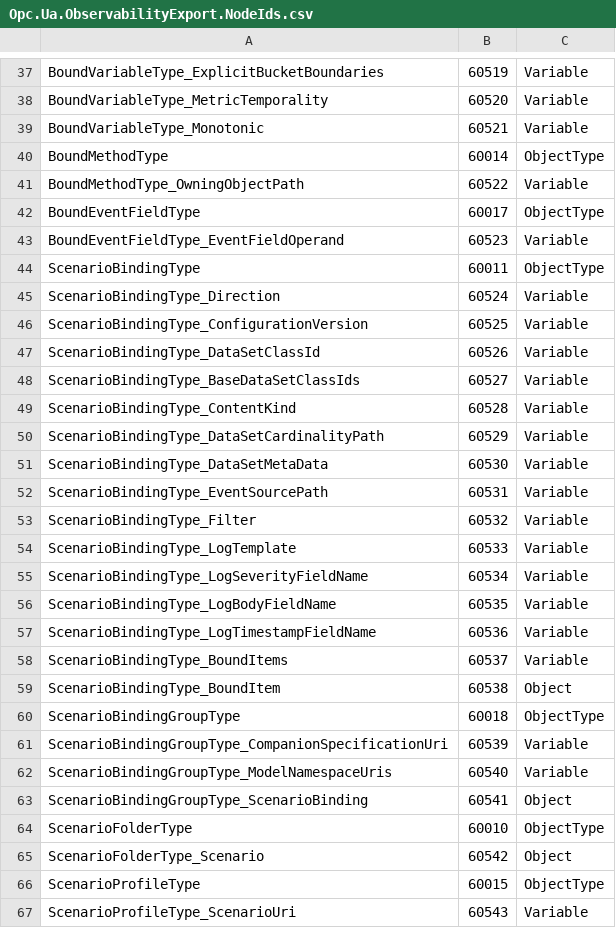
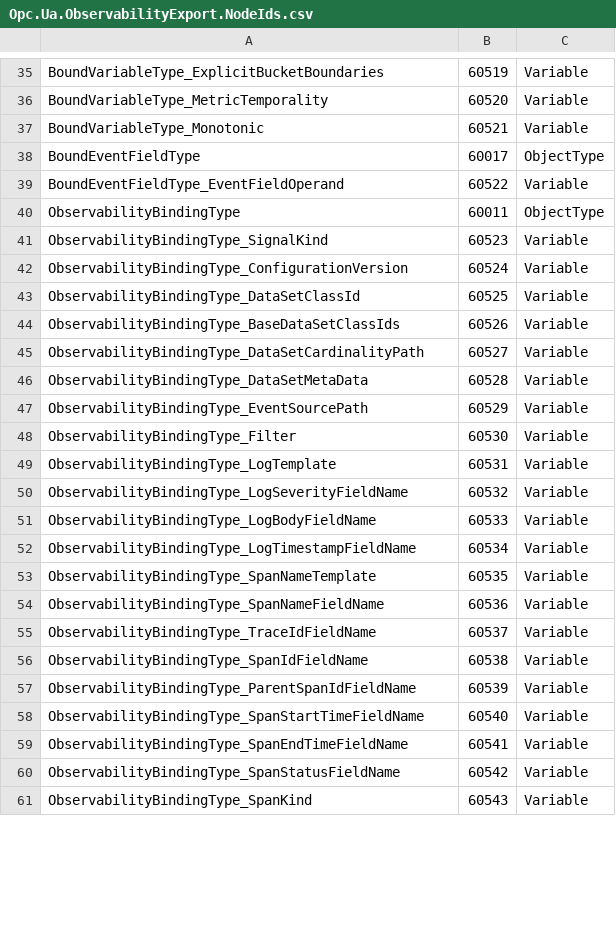
Before and after one commit to marcschier/opcua-drafts, a CSV file: core-specs/observability-export/Opc.Ua.ObservabilityExport.NodeIds.csv, drawn as a sheet; only a part is shown, gaps mark what is left out; the diff covers the shown part only.

Commit message:
Regenerate base model as Observability Export (metrics/logs/traces)
Rewrite build_model.py to drop the generic scenario framework and produce an observability-only model: rename ScenarioBinding*->ObservabilityBinding*, ScenarioFolderType->ObservabilityFolderType, IScenarioBoundType->IObservableType, ScenarioRealizedBy->ObservabilityRealizedBy; drop ScenarioProfileType, BoundMethodType and the Direction enum; rename ScenarioContentKindEnum->ObservabilitySignalKindEnum (Metrics/Logs/Traces) and trim BoundItemKindEnum; add binding-level OTEL trace/span members; collapse the Scenarios registry + 7 profiles to a single well-known Observability registry. Regenerated NodeSet2.xml, NodeIds.csv and model-reference.md (72 nodes, 16 types).

```diff
--- a/core-specs/observability-export/Opc.Ua.ObservabilityExport.NodeIds.csv
+++ b/core-specs/observability-export/Opc.Ua.ObservabilityExport.NodeIds.csv
@@ -39,29 +37,25 @@ BoundVariableType_MetricTemporality,60520,Variable
 BoundVariableType_Monotonic,60521,Variable
-BoundMethodType,60014,ObjectType
-BoundMethodType_OwningObjectPath,60522,Variable
 BoundEventFieldType,60017,ObjectType
-BoundEventFieldType_EventFieldOperand,60523,Variable
-ScenarioBindingType,60011,ObjectType
-ScenarioBindingType_Direction,60524,Variable
-ScenarioBindingType_ConfigurationVersion,60525,Variable
-ScenarioBindingType_DataSetClassId,60526,Variable
-ScenarioBindingType_BaseDataSetClassIds,60527,Variable
-ScenarioBindingType_ContentKind,60528,Variable
-ScenarioBindingType_DataSetCardinalityPath,60529,Variable
-ScenarioBindingType_DataSetMetaData,60530,Variable
-ScenarioBindingType_EventSourcePath,60531,Variable
-ScenarioBindingType_Filter,60532,Variable
-ScenarioBindingType_LogTemplate,60533,Variable
-ScenarioBindingType_LogSeverityFieldName,60534,Variable
-ScenarioBindingType_LogBodyFieldName,60535,Variable
-ScenarioBindingType_LogTimestampFieldName,60536,Variable
-ScenarioBindingType_BoundItems,60537,Variable
-ScenarioBindingType_BoundItem,60538,Object
-ScenarioBindingGroupType,60018,ObjectType
-ScenarioBindingGroupType_CompanionSpecificationUri,60539,Variable
-ScenarioBindingGroupType_ModelNamespaceUris,60540,Variable
-ScenarioBindingGroupType_ScenarioBinding,60541,Object
-ScenarioFolderType,60010,ObjectType
-ScenarioFolderType_Scenario,60542,Object
-ScenarioProfileType,60015,ObjectType
-ScenarioProfileType_ScenarioUri,60543,Variable
+BoundEventFieldType_EventFieldOperand,60522,Variable
+ObservabilityBindingType,60011,ObjectType
+ObservabilityBindingType_SignalKind,60523,Variable
+ObservabilityBindingType_ConfigurationVersion,60524,Variable
+ObservabilityBindingType_DataSetClassId,60525,Variable
+ObservabilityBindingType_BaseDataSetClassIds,60526,Variable
+ObservabilityBindingType_DataSetCardinalityPath,60527,Variable
+ObservabilityBindingType_DataSetMetaData,60528,Variable
+ObservabilityBindingType_EventSourcePath,60529,Variable
+ObservabilityBindingType_Filter,60530,Variable
+ObservabilityBindingType_LogTemplate,60531,Variable
+ObservabilityBindingType_LogSeverityFieldName,60532,Variable
+ObservabilityBindingType_LogBodyFieldName,60533,Variable
+ObservabilityBindingType_LogTimestampFieldName,60534,Variable
+ObservabilityBindingType_SpanNameTemplate,60535,Variable
+ObservabilityBindingType_SpanNameFieldName,60536,Variable
+ObservabilityBindingType_TraceIdFieldName,60537,Variable
+ObservabilityBindingType_SpanIdFieldName,60538,Variable
+ObservabilityBindingType_ParentSpanIdFieldName,60539,Variable
+ObservabilityBindingType_SpanStartTimeFieldName,60540,Variable
+ObservabilityBindingType_SpanEndTimeFieldName,60541,Variable
+ObservabilityBindingType_SpanStatusFieldName,60542,Variable
+ObservabilityBindingType_SpanKind,60543,Variable
```
Also changed, not shown: 7 added rows, 18 removed rows and 8 edited cells elsewhere in this file, 3 other files.
